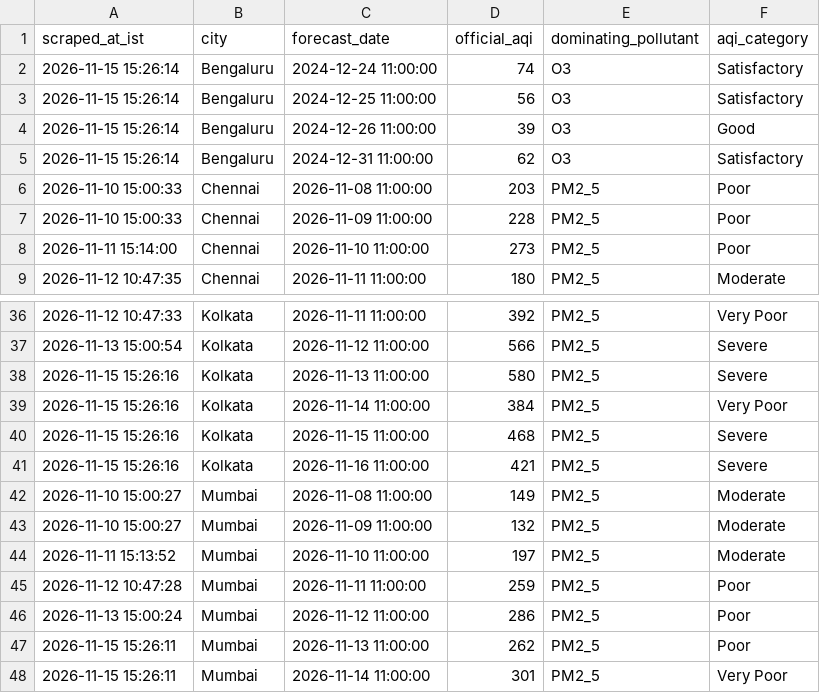
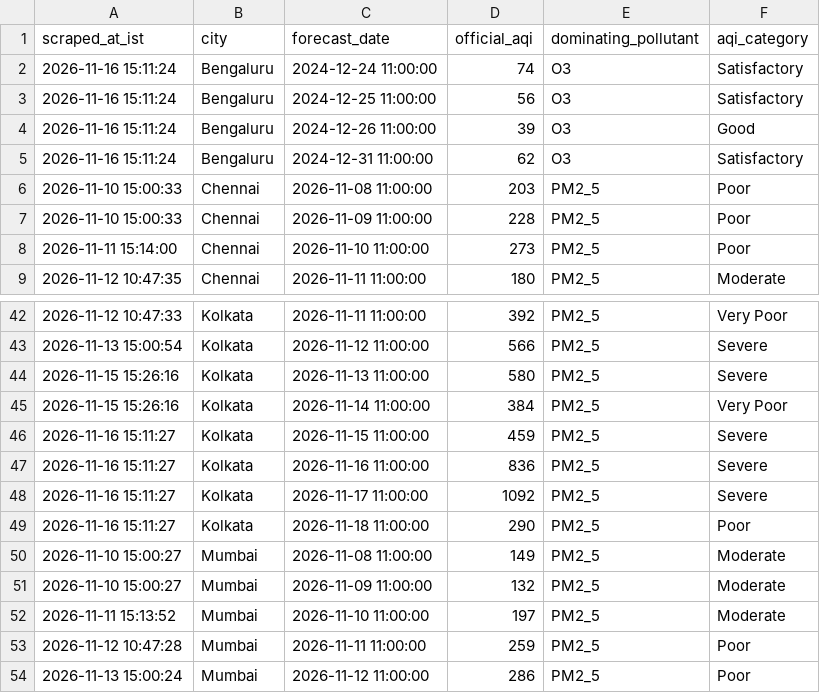
Before and after one commit to mrafiuddin50/imd-metro-aqi-forecast, a CSV file: data/daily_official_aqi_summary.csv, drawn as a sheet; only a part is shown, gaps mark what is left out; the shorter side is filled out with more unchanged rows; the diff covers the shown part only.

```diff
--- a/data/daily_official_aqi_summary.csv
+++ b/data/daily_official_aqi_summary.csv
@@ -1,6 +1,6 @@
 scraped_at_ist,city,forecast_date,official_aqi,dominating_pollutant,aqi_category
-2026-11-15 15:26:14,Bengaluru,2024-12-24 11:00:00,74,O3,Satisfactory
-2026-11-15 15:26:14,Bengaluru,2024-12-25 11:00:00,56,O3,Satisfactory
-2026-11-15 15:26:14,Bengaluru,2024-12-26 11:00:00,39,O3,Good
-2026-11-15 15:26:14,Bengaluru,2024-12-31 11:00:00,62,O3,Satisfactory
+2026-11-16 15:11:24,Bengaluru,2024-12-24 11:00:00,74,O3,Satisfactory
+2026-11-16 15:11:24,Bengaluru,2024-12-25 11:00:00,56,O3,Satisfactory
+2026-11-16 15:11:24,Bengaluru,2024-12-26 11:00:00,39,O3,Good
+2026-11-16 15:11:24,Bengaluru,2024-12-31 11:00:00,62,O3,Satisfactory
 2026-11-10 15:00:33,Chennai,2026-11-08 11:00:00,203,PM2_5,Poor
@@ -39,4 +45,6 @@ scraped_at_ist,city,forecast_date,official_aqi,dominating_pollutant,aqi_category
 2026-11-15 15:26:16,Kolkata,2026-11-14 11:00:00,384,PM2_5,Very Poor
-2026-11-15 15:26:16,Kolkata,2026-11-15 11:00:00,468,PM2_5,Severe
-2026-11-15 15:26:16,Kolkata,2026-11-16 11:00:00,421,PM2_5,Severe
+2026-11-16 15:11:27,Kolkata,2026-11-15 11:00:00,459,PM2_5,Severe
+2026-11-16 15:11:27,Kolkata,2026-11-16 11:00:00,836,PM2_5,Severe
+2026-11-16 15:11:27,Kolkata,2026-11-17 11:00:00,1092,PM2_5,Severe
+2026-11-16 15:11:27,Kolkata,2026-11-18 11:00:00,290,PM2_5,Poor
 2026-11-10 15:00:27,Mumbai,2026-11-08 11:00:00,149,PM2_5,Moderate
```
Also changed, not shown: 8 added rows and 22 edited cells elsewhere in this file, data/cities/chennai_hourly.csv, data/cities/delhi_hourly.csv, 7 other files.
